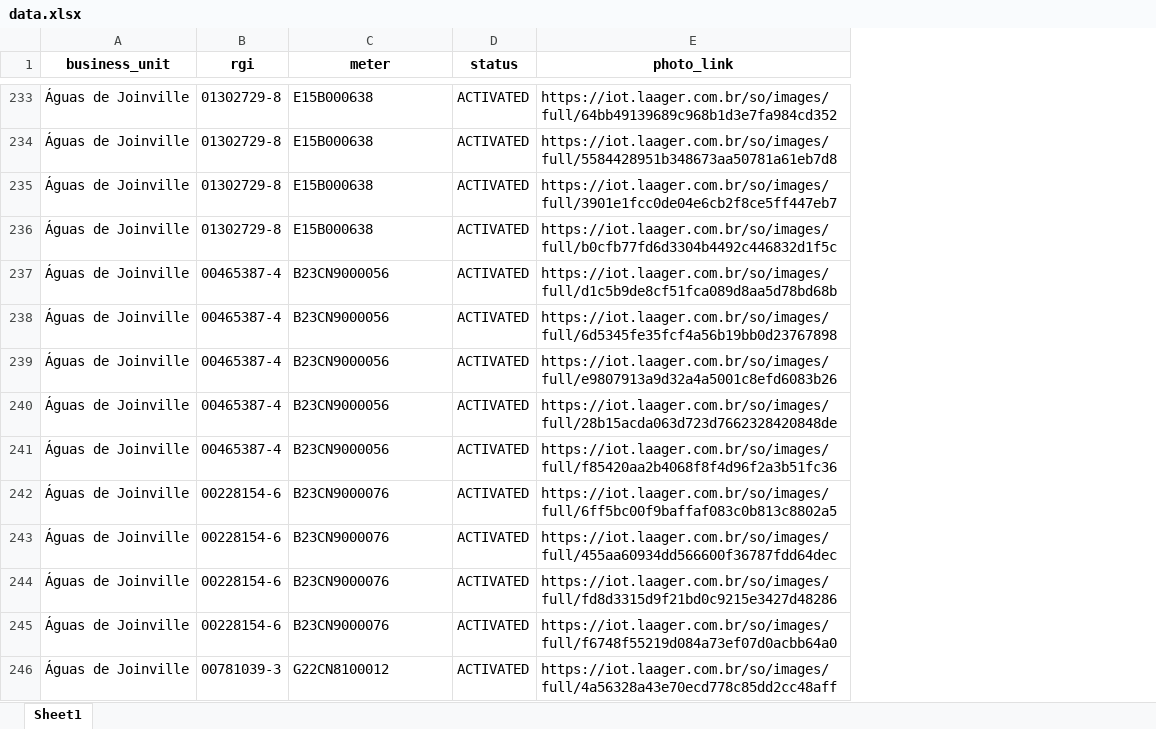
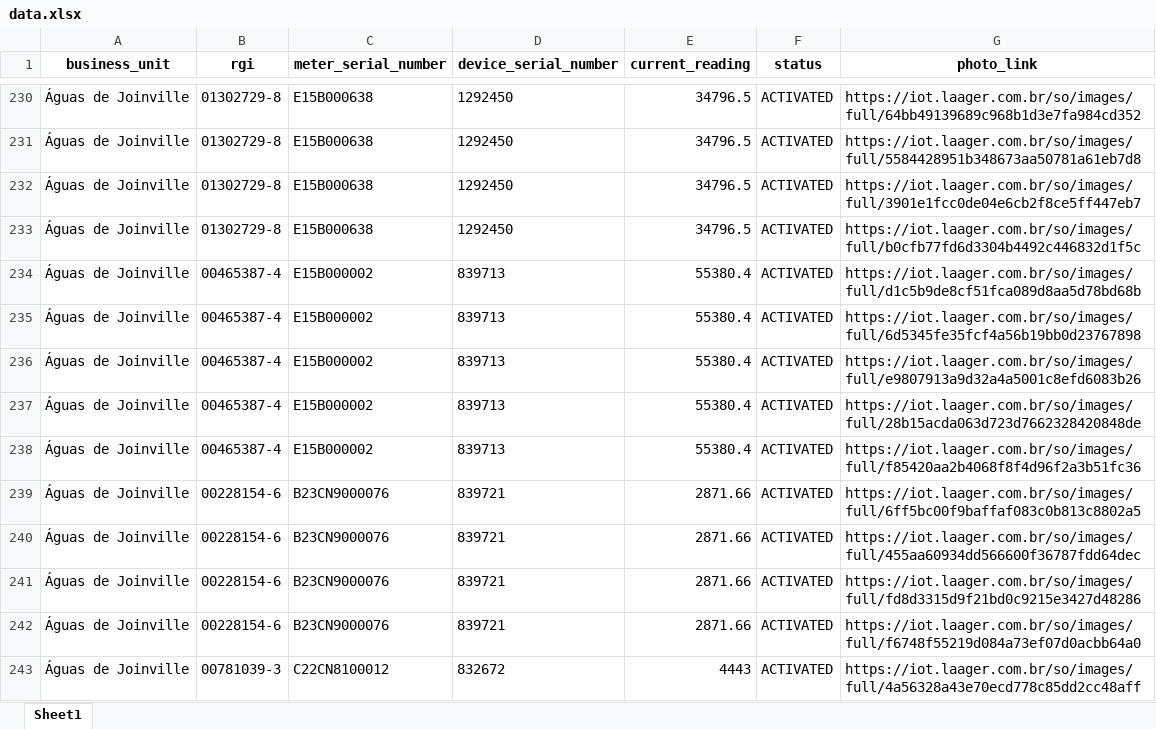
Before and after one commit to guilhermec-costa/joinville-web-automation, an Excel workbook: data.xlsx, sheet Sheet1, drawn as a sheet; only a part is shown, gaps mark what is left out; values as stored, in another font and other column widths than the file's, no borders; addresses are those after the commit; the diff covers the shown part only; the diff names each change by its address in the sheet, - before the commit and + after, or states it on an @@ line.

Commit message:
feat: iteration over each unique device from the list && close notification modal feature

```diff
--- a/data.xlsx (sheet Sheet1)
+++ b/data.xlsx (sheet Sheet1)
+column D (device_serial_number), rows 230-243: 1292450 | 1292450 | 1292450 | 1292450 | 839713 | 839713 | 839713 | 839713 | 839713 | 839721 | 839721 | 839721 | 839721 | 832672
+column E (current_reading), rows 230-243: 34796.5 | 34796.5 | 34796.5 | 34796.5 | 55380.4 | 55380.4 | 55380.4 | 55380.4 | 55380.4 | 2871.66 | 2871.66 | 2871.66 | 2871.66 | 4443
-C1: meter
+C1: meter_serial_number
-C234:C238 (meter_serial_number): B23CN9000056
+C234:C238 (meter_serial_number): E15B000002
-C243 (meter_serial_number): G22CN8100012
+C243 (meter_serial_number): C22CN8100012
```
Also changed, not shown: 4 removed rows and 462 edited cells elsewhere in this sheet, 3 other files.
